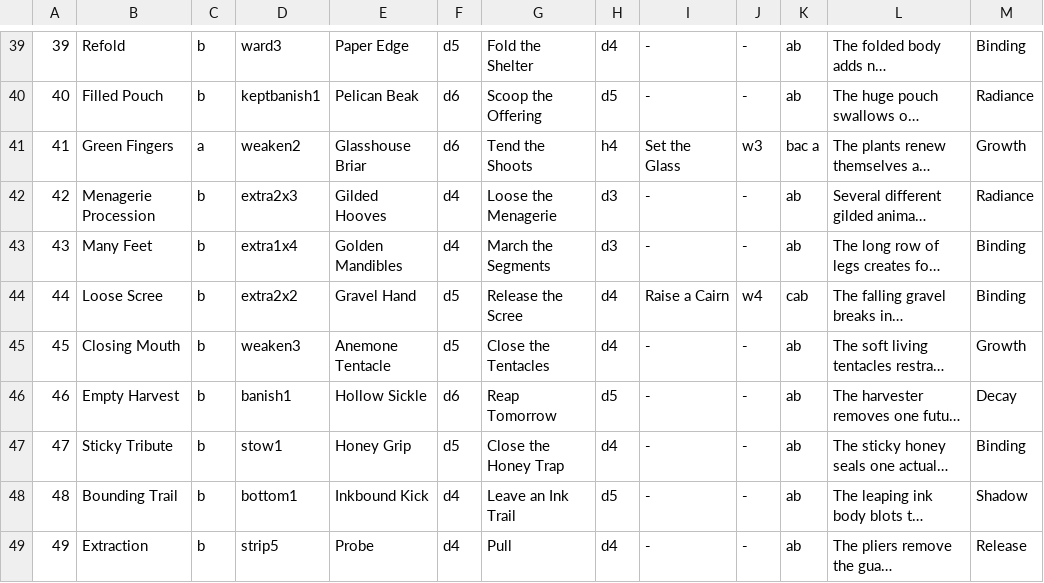
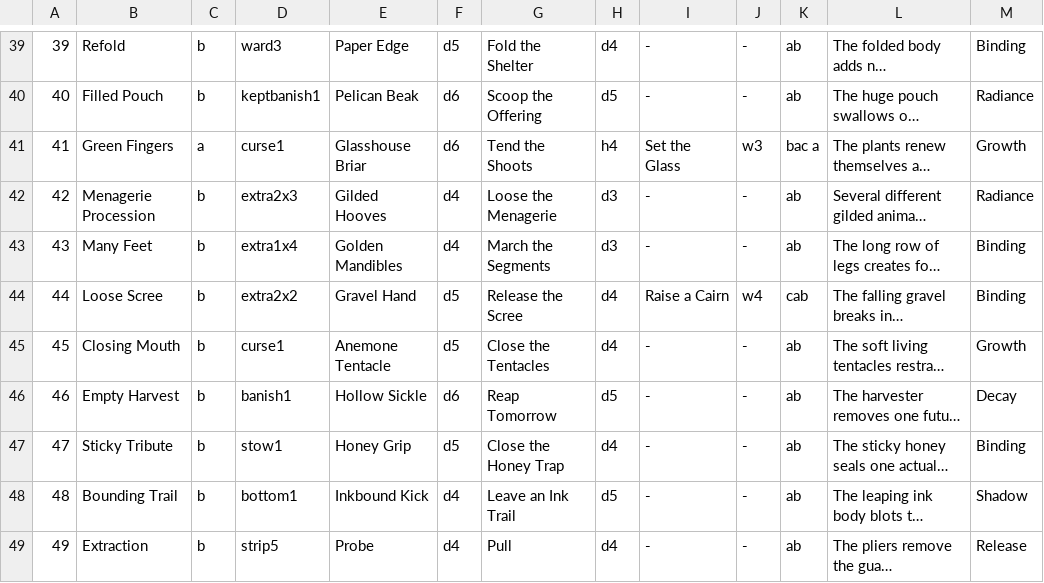
Before and after one commit to Talyen/dusk-and-dawn, a TSV file: scripts/content-review/enemies-review.tsv, drawn as a sheet; only a part is shown, gaps mark what is left out; long unchanged cells end in …; the diff covers the shown part only; the diff names each change by its address in the sheet, - before the commit and + after, or states it on an @@ line.

Commit message:
docs: replace Mark and Weaken with stacking attack statuses

```diff
--- a/scripts/content-review/enemies-review.tsv
+++ b/scripts/content-review/enemies-review.tsv
-D41: weaken2
+D41: curse1
-D45: weaken3
+D45: curse1
```
Also changed, not shown: 40 edited cells elsewhere in this file, 55 other files.
